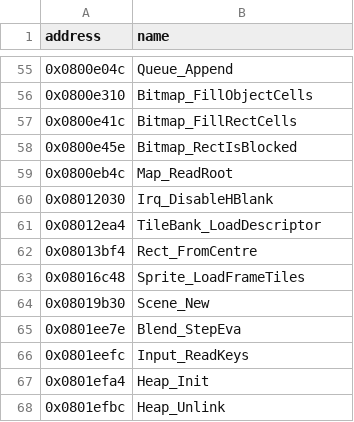
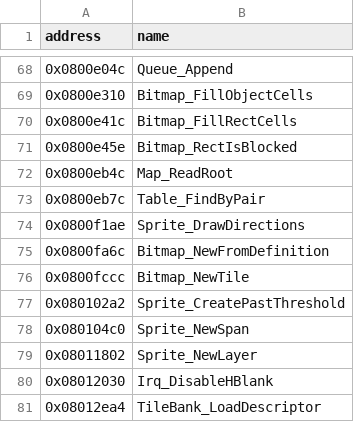
Before and after one commit to siruiusamory-cmyk/legacyofgoku2-disasm, a CSV file: tools/code/names.csv, drawn as a sheet; only a part is shown, gaps mark what is left out; the shorter side is filled out with more unchanged rows; the diff covers the shown part only.

Commit message:
Name twenty-nine scene, sprite, tile and list helpers and the current scene word

```diff
--- a/tools/code/names.csv
+++ b/tools/code/names.csv
@@ -59,2 +72,9 @@ address,name
 0x0800eb4c,Map_ReadRoot
+0x0800eb7c,Table_FindByPair
+0x0800f1ae,Sprite_DrawDirections
+0x0800fa6c,Bitmap_NewFromDefinition
+0x0800fccc,Bitmap_NewTile
+0x080102a2,Sprite_CreatePastThreshold
+0x080104c0,Sprite_NewSpan
+0x08011802,Sprite_NewLayer
 0x08012030,Irq_DisableHBlank
```
Also changed, not shown: 22 added rows elsewhere in this file, docs/RAM_LEDGER.csv, tools/code/ram.csv, 9 other files.
